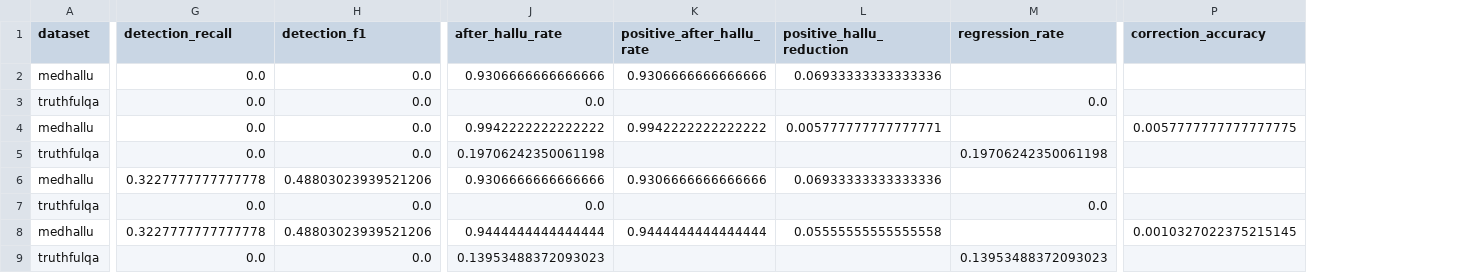
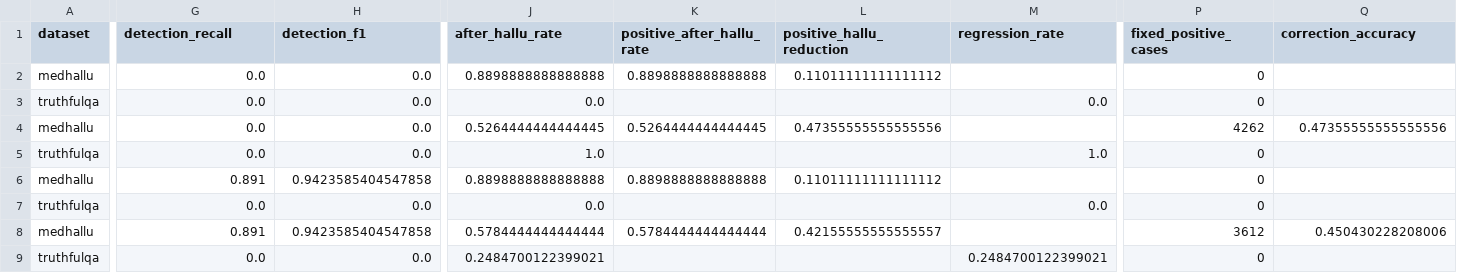
Before and after one commit to ravikirankrishnaprasad/multi-agent-hallucination-detection-and-correction, a CSV file: results/stage5_summary.csv, drawn as a sheet; only a part is shown, gaps mark what is left out; addresses are those after the commit; the diff covers the shown part only; the diff names each change by its address in the sheet, - before the commit and + after, or states it on an @@ line.

Commit message:
Refactor after TS feedback

```diff
--- a/results/stage5_summary.csv
+++ b/results/stage5_summary.csv
+column P (fixed_positive_cases), rows 2-9: 0 | 0 | 4262 | 0 | 0 | 0 | 3612 | 0
-J2 (after_hallu_rate): 0.9306666666666666
+J2 (after_hallu_rate): 0.8898888888888888
-K2 (positive_after_hallu_rate): 0.9306666666666666
+K2 (positive_after_hallu_rate): 0.8898888888888888
-L2 (positive_hallu_reduction): 0.06933333333333336
+L2 (positive_hallu_reduction): 0.11011111111111112
-J4 (after_hallu_rate): 0.9942222222222222
+J4 (after_hallu_rate): 0.5264444444444445
-K4 (positive_after_hallu_rate): 0.9942222222222222
+K4 (positive_after_hallu_rate): 0.5264444444444445
-L4 (positive_hallu_reduction): 0.005777777777777771
+L4 (positive_hallu_reduction): 0.47355555555555556
-Q4 (correction_accuracy): 0.0057777777777777775
+Q4 (correction_accuracy): 0.47355555555555556
-J5 (after_hallu_rate): 0.19706242350061198
+J5 (after_hallu_rate): 1.0
-M5 (regression_rate): 0.19706242350061198
+M5 (regression_rate): 1.0
-G6 (detection_recall): 0.3227777777777778
+G6 (detection_recall): 0.891
-H6 (detection_f1): 0.48803023939521206
+H6 (detection_f1): 0.9423585404547858
-J6 (after_hallu_rate): 0.9306666666666666
+J6 (after_hallu_rate): 0.8898888888888888
-K6 (positive_after_hallu_rate): 0.9306666666666666
+K6 (positive_after_hallu_rate): 0.8898888888888888
-L6 (positive_hallu_reduction): 0.06933333333333336
+L6 (positive_hallu_reduction): 0.11011111111111112
-G8 (detection_recall): 0.3227777777777778
+G8 (detection_recall): 0.891
-H8 (detection_f1): 0.48803023939521206
+H8 (detection_f1): 0.9423585404547858
-J8 (after_hallu_rate): 0.9444444444444444
+J8 (after_hallu_rate): 0.5784444444444444
-K8 (positive_after_hallu_rate): 0.9444444444444444
+K8 (positive_after_hallu_rate): 0.5784444444444444
-L8 (positive_hallu_reduction): 0.05555555555555558
+L8 (positive_hallu_reduction): 0.42155555555555557
-Q8 (correction_accuracy): 0.0010327022375215145
+Q8 (correction_accuracy): 0.450430228208006
-J9 (after_hallu_rate): 0.13953488372093023
+J9 (after_hallu_rate): 0.2484700122399021
-M9 (regression_rate): 0.13953488372093023
+M9 (regression_rate): 0.2484700122399021
```
Also changed, not shown: 3 edited cells elsewhere in this file, results/results_summary_for_thesis.csv, 21 other files.
